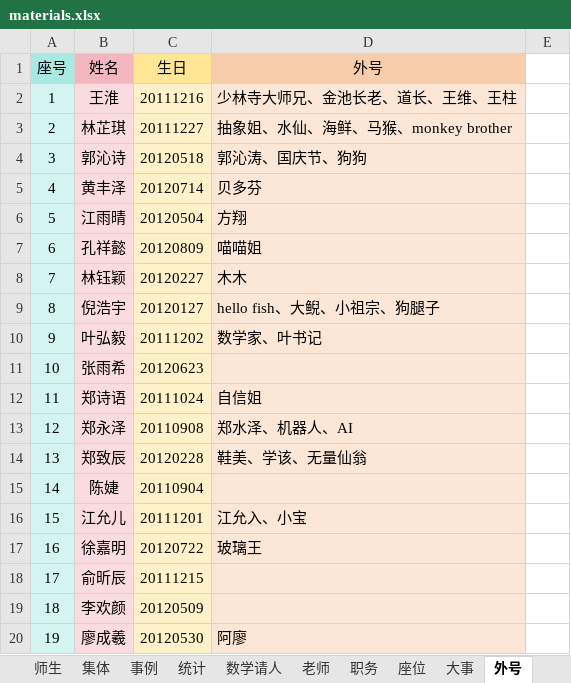
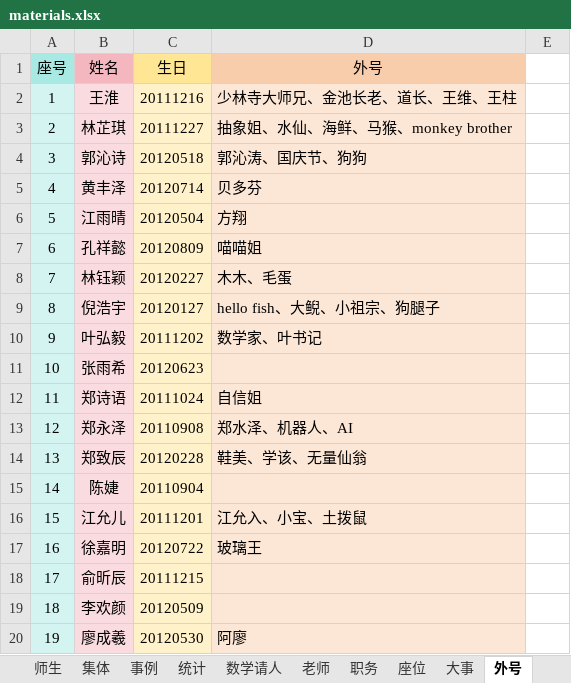
Before and after one commit to dsywy1698/dsywy1698.github.io, an Excel workbook: c/materials.xlsx, sheet 外号, drawn as a sheet; only a part is shown; values as stored, in another font and other column widths than the file's, no borders; conditional formats not drawn; the diff names each change by its address in the sheet, - before the commit and + after, or states it on an @@ line.

```diff
--- a/c/materials.xlsx (sheet 外号)
+++ b/c/materials.xlsx (sheet 外号)
-D8 (外号): 木木
+D8 (外号): 木木、毛蛋
-D16 (外号): 江允入、小宝
+D16 (外号): 江允入、小宝、土拨鼠
```
Also changed, not shown: sheet 师生, sheet 事例, sheet 统计, 4 other files.
